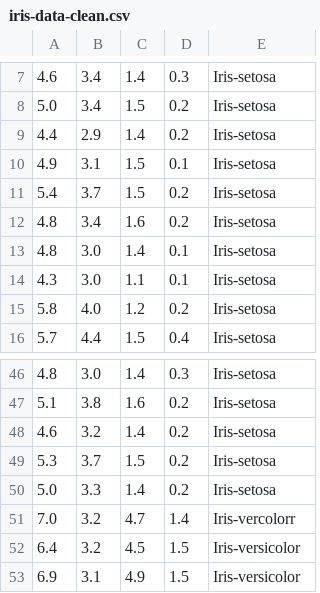
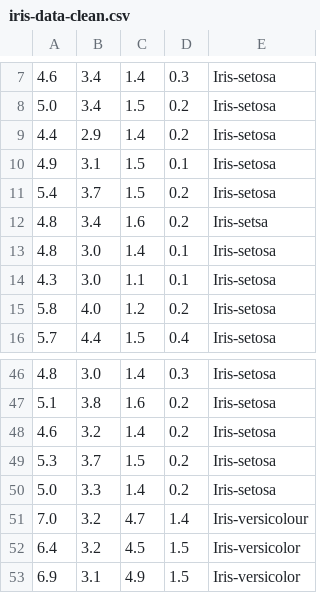
Before and after one commit to alicersk/hack-6-python, a CSV file: notebooks/iris-data-clean.csv, drawn as a sheet; only a part is shown, gaps mark what is left out.

```diff
--- a/notebooks/iris-data-clean.csv
+++ b/notebooks/iris-data-clean.csv
@@ -11,3 +11,3 @@
 5.4,3.7,1.5,0.2,Iris-setosa
-4.8,3.4,1.6,0.2,Iris-setosa
+4.8,3.4,1.6,0.2,Iris-setsa
 4.8,3.0,1.4,0.1,Iris-setosa
@@ -50,3 +50,3 @@
 5.0,3.3,1.4,0.2,Iris-setosa
-7.0,3.2,4.7,1.4,Iris-vercolorr
+7.0,3.2,4.7,1.4,Iris-versicolour
 6.4,3.2,4.5,1.5,Iris-versicolor
```
Also changed, not shown: 1 other file.
